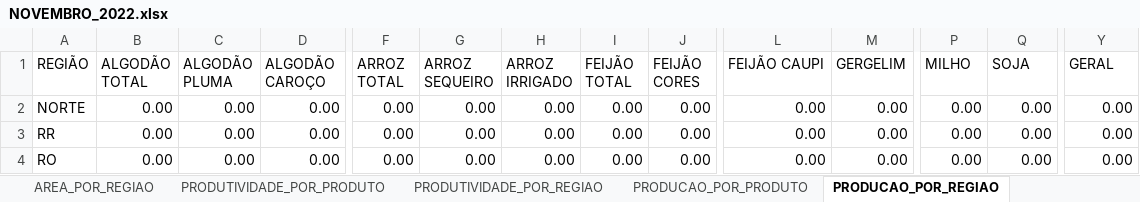
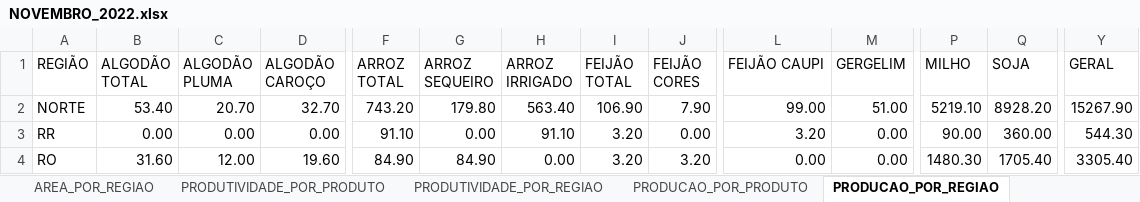
Before and after one commit to FlyingCheburek/Projeto-Painel-de-BI-Dados-Agricolas, an Excel workbook: Base de Dados/Dados Tratados/NOVEMBRO_2022.xlsx, sheet PRODUCAO_POR_REGIAO, drawn as a sheet; only a part is shown, gaps mark what is left out; values as stored, in another font and other column widths than the file's, no borders; table styles not drawn; the diff covers the shown part only; the diff names each change by its address in the sheet, - before the commit and + after, or states it on an @@ line.

Commit message:
feat: tratamento dos dados NOVEMBRO 2022
Tratamento concluído.

```diff
--- a/Base de Dados/Dados Tratados/NOVEMBRO_2022.xlsx (sheet PRODUCAO_POR_REGIAO)
+++ b/Base de Dados/Dados Tratados/NOVEMBRO_2022.xlsx (sheet PRODUCAO_POR_REGIAO)
-B2 (ALGODÃO TOTAL): 0.00
+B2 (ALGODÃO TOTAL): 53.40
-C2 (ALGODÃO PLUMA): 0.00
+C2 (ALGODÃO PLUMA): 20.70
-D2 (ALGODÃO CAROÇO): 0.00
+D2 (ALGODÃO CAROÇO): 32.70
-F2 (ARROZ TOTAL): 0.00
+F2 (ARROZ TOTAL): 743.20
-G2 (ARROZ SEQUEIRO): 0.00
+G2 (ARROZ SEQUEIRO): 179.80
-H2 (ARROZ IRRIGADO): 0.00
+H2 (ARROZ IRRIGADO): 563.40
-I2 (FEIJÃO TOTAL): 0.00
+I2 (FEIJÃO TOTAL): 106.90
-J2 (FEIJÃO CORES): 0.00
+J2 (FEIJÃO CORES): 7.90
-L2 (FEIJÃO CAUPI): 0.00
+L2 (FEIJÃO CAUPI): 99.00
-M2 (GERGELIM): 0.00
+M2 (GERGELIM): 51.00
-P2 (MILHO): 0.00
+P2 (MILHO): 5219.10
-Q2 (SOJA): 0.00
+Q2 (SOJA): 8928.20
-Y2 (GERAL): 0.00
+Y2 (GERAL): 15267.90
-F3 (ARROZ TOTAL): 0.00
+F3 (ARROZ TOTAL): 91.10
-H3 (ARROZ IRRIGADO): 0.00
+H3 (ARROZ IRRIGADO): 91.10
-I3:I4 (FEIJÃO TOTAL): 0.00
+I3:I4 (FEIJÃO TOTAL): 3.20
-L3 (FEIJÃO CAUPI): 0.00
+L3 (FEIJÃO CAUPI): 3.20
-P3 (MILHO): 0.00
+P3 (MILHO): 90.00
-Q3 (SOJA): 0.00
+Q3 (SOJA): 360.00
-Y3 (GERAL): 0.00
+Y3 (GERAL): 544.30
-B4 (ALGODÃO TOTAL): 0.00
+B4 (ALGODÃO TOTAL): 31.60
-C4 (ALGODÃO PLUMA): 0.00
+C4 (ALGODÃO PLUMA): 12.00
-D4 (ALGODÃO CAROÇO): 0.00
+D4 (ALGODÃO CAROÇO): 19.60
-F4 (ARROZ TOTAL): 0.00
+F4 (ARROZ TOTAL): 84.90
-G4 (ARROZ SEQUEIRO): 0.00
+G4 (ARROZ SEQUEIRO): 84.90
-J4 (FEIJÃO CORES): 0.00
+J4 (FEIJÃO CORES): 3.20
-P4 (MILHO): 0.00
+P4 (MILHO): 1480.30
-Q4 (SOJA): 0.00
+Q4 (SOJA): 1705.40
-Y4 (GERAL): 0.00
+Y4 (GERAL): 3305.40
```
Also changed, not shown: 432 edited cells elsewhere in this sheet, sheet PRODUCAO_POR_PRODUTO.
